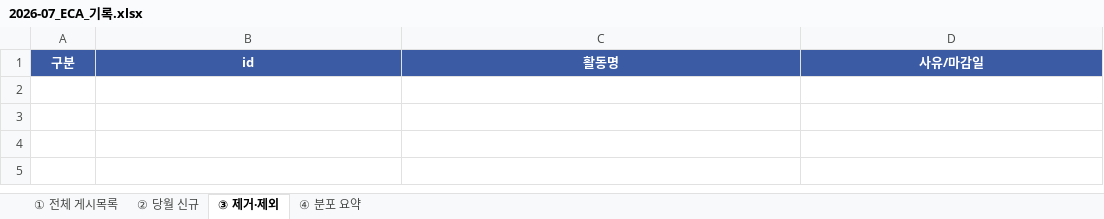
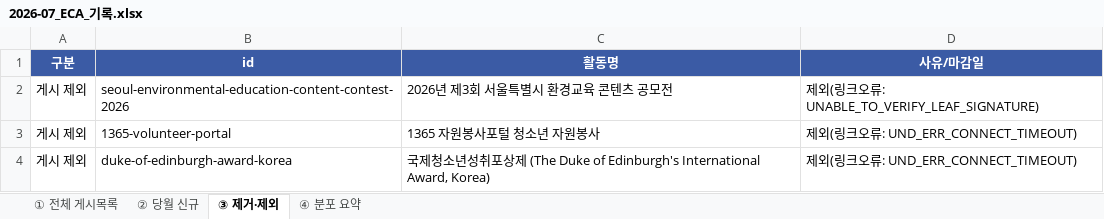
Before and after one commit to kyjyjn-code/eca, an Excel workbook: docs/archive/2026-07/2026-07_ECA_기록.xlsx, sheet ③ 제거·제외, drawn as a sheet; values as stored, in another font and other column widths than the file's, no borders; the diff names each change by its address in the sheet, - before the commit and + after, or states it on an @@ line.

```diff
--- a/docs/archive/2026-07/2026-07_ECA_기록.xlsx (sheet ③ 제거·제외)
+++ b/docs/archive/2026-07/2026-07_ECA_기록.xlsx (sheet ③ 제거·제외)
+row 2: 게시 제외 | seoul-environmental-education-content-contest-2026 | 2026년 제3회 서울특별시 환경교육 콘텐츠 공모전 | 제외(링크오류: UNABLE_TO_VERIFY_LEAF_SIGNATURE)
+row 3: 게시 제외 | 1365-volunteer-portal | 1365 자원봉사포털 청소년 자원봉사 | 제외(링크오류: UND_ERR_CONNECT_TIMEOUT)
+row 4: 게시 제외 | duke-of-edinburgh-award-korea | 국제청소년성취포상제 (The Duke of Edinburgh's International Award, Korea) | 제외(링크오류: UND_ERR_CONNECT_TIMEOUT)
```
Also changed, not shown: sheet ① 전체 게시목록, sheet ② 당월 신규, sheet ④ 분포 요약, records/2026-07_ECA_기록.xlsx, 7 other files.
